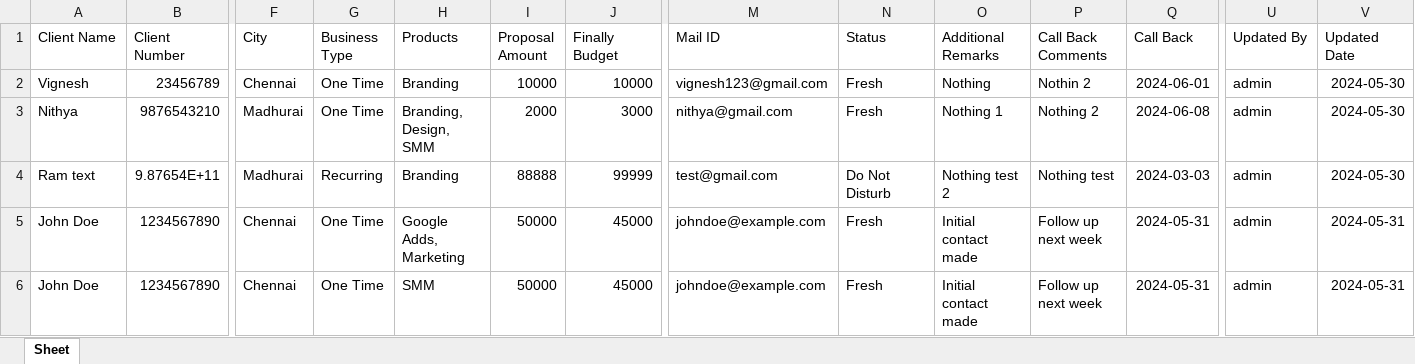
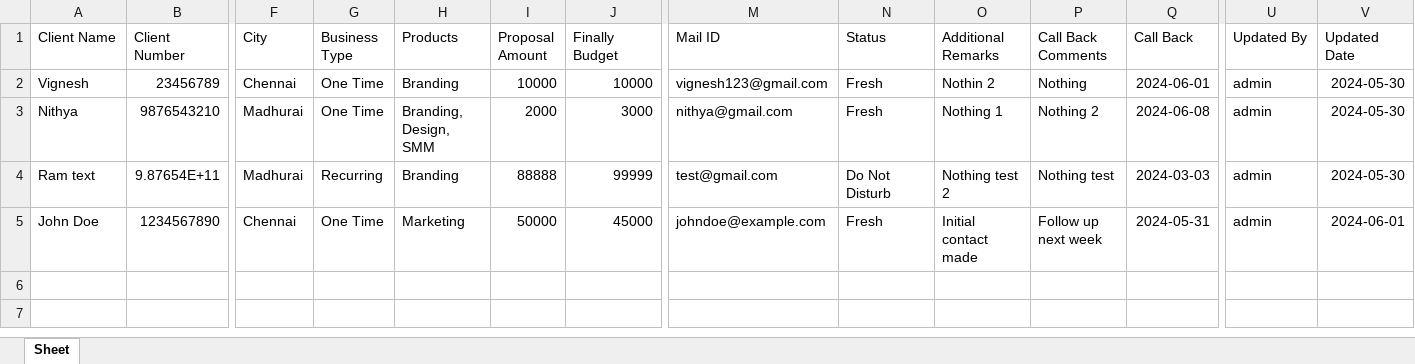
Before and after one commit to Revaavickz003/RDS-LMS, an Excel workbook: leads_export.xlsx, sheet Sheet, drawn as a sheet; only a part is shown, gaps mark what is left out; values as stored, in another font and other column widths than the file's, no borders; rows hold the shown columns only; the diff names each change by its address in the sheet, - before the commit and + after, or states it on an @@ line.

```diff
--- a/leads_export.xlsx (sheet Sheet)
+++ b/leads_export.xlsx (sheet Sheet)
-O2 (Additional Remarks): Nothing
+O2 (Additional Remarks): Nothin 2
-P2 (Call Back Comments): Nothin 2
+P2 (Call Back Comments): Nothing
-H5 (Products): Google Adds, Marketing
+H5 (Products): Marketing
-V5 (Updated Date): 2024-05-31
+V5 (Updated Date): 2024-06-01
-row 6: John Doe | 1234567890 | Chennai | One Time | SMM | 50000 | 45000 | johndoe@example.com | Fresh | Initial contact made | Follow up next week | 2024-05-31 | admin | 2024-05-31
```
Also changed, not shown: 21 other files.
